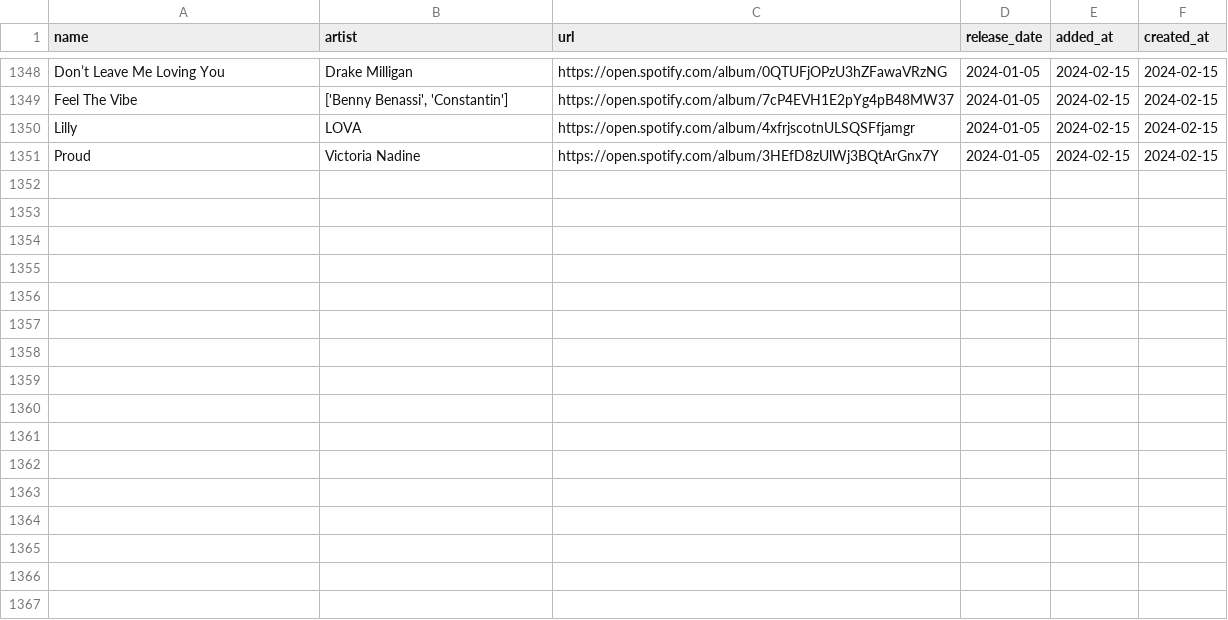
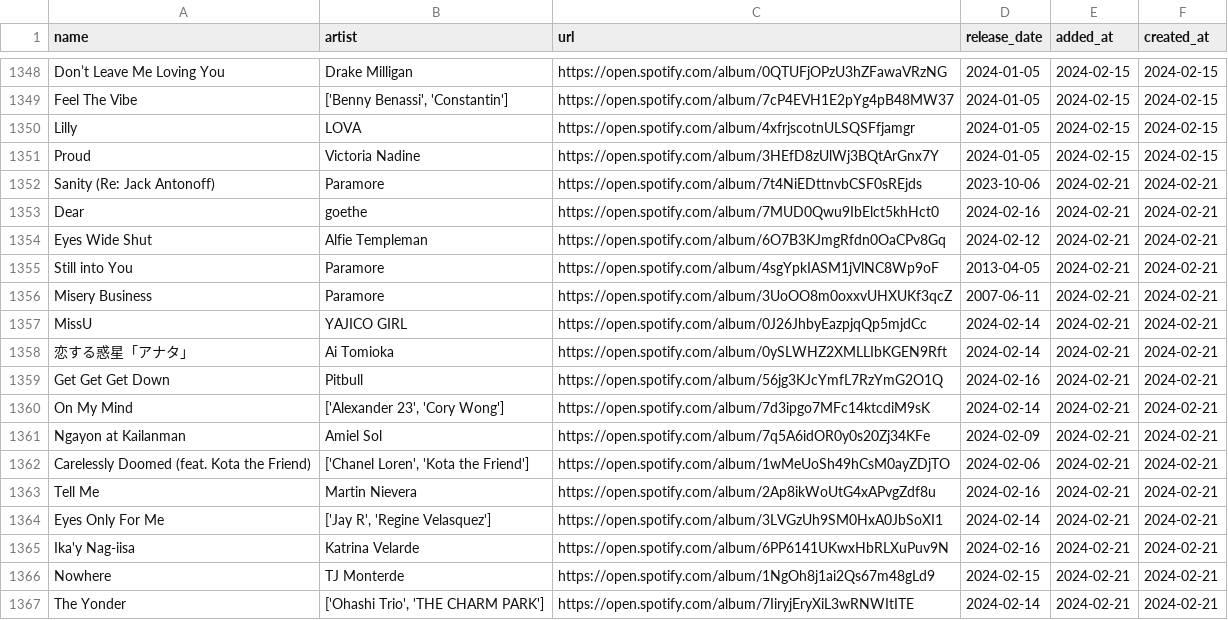
Before and after one commit to hellomyzn/new-tracks, a CSV file: backend/src/csv/liked_tracks.csv, drawn as a sheet; only a part is shown, gaps mark what is left out.

Commit message:
add: new and liked tracks

```diff
--- a/backend/src/csv/liked_tracks.csv
+++ b/backend/src/csv/liked_tracks.csv
@@ -1351 +1351,17 @@ Lilly,LOVA,https://open.spotify.com/album/4xfrjscotnULSQSFfjamgr,2024-01-05,2024
 Proud,Victoria Nadine,https://open.spotify.com/album/3HEfD8zUlWj3BQtArGnx7Y,2024-01-05,2024-02-15,2024-02-15
+Sanity (Re: Jack Antonoff),Paramore,https://open.spotify.com/album/7t4NiEDttnvbCSF0sREjds,2023-10-06,2024-02-21,2024-02-21
+Dear,goethe,https://open.spotify.com/album/7MUD0Qwu9IbElct5khHct0,2024-02-16,2024-02-21,2024-02-21
+Eyes Wide Shut,Alfie Templeman,https://open.spotify.com/album/6O7B3KJmgRfdn0OaCPv8Gq,2024-02-12,2024-02-21,2024-02-21
+Still into You,Paramore,https://open.spotify.com/album/4sgYpkIASM1jVlNC8Wp9oF,2013-04-05,2024-02-21,2024-02-21
+Misery Business,Paramore,https://open.spotify.com/album/3UoOO8m0oxxvUHXUKf3qcZ,2007-06-11,2024-02-21,2024-02-21
+MissU,YAJICO GIRL,https://open.spotify.com/album/0J26JhbyEazpjqQp5mjdCc,2024-02-14,2024-02-21,2024-02-21
+恋する惑星「アナタ」,Ai Tomioka,https://open.spotify.com/album/0ySLWHZ2XMLLIbKGEN9Rft,2024-02-14,2024-02-21,2024-02-21
+Get Get Get Down,Pitbull,https://open.spotify.com/album/56jg3KJcYmfL7RzYmG2O1Q,2024-02-16,2024-02-21,2024-02-21
+On My Mind,"['Alexander 23', 'Cory Wong']",https://open.spotify.com/album/7d3ipgo7MFc14ktcdiM9sK,2024-02-14,2024-02-21,2024-02-21
+Ngayon at Kailanman,Amiel Sol,https://open.spotify.com/album/7q5A6idOR0y0s20Zj34KFe,2024-02-09,2024-02-21,2024-02-21
+Carelessly Doomed (feat. Kota the Friend),"['Chanel Loren', 'Kota the Friend']",https://open.spotify.com/album/1wMeUoSh49hCsM0ayZDjTO,2024-02-06,2024-02-21,2024-02-21
+Tell Me,Martin Nievera,https://open.spotify.com/album/2Ap8ikWoUtG4xAPvgZdf8u,2024-02-16,2024-02-21,2024-02-21
+Eyes Only For Me,"['Jay R', 'Regine Velasquez']",https://open.spotify.com/album/3LVGzUh9SM0HxA0JbSoXI1,2024-02-14,2024-02-21,2024-02-21
+Ika'y Nag-iisa,Katrina Velarde,https://open.spotify.com/album/6PP6141UKwxHbRLXuPuv9N,2024-02-16,2024-02-21,2024-02-21
+Nowhere,TJ Monterde,https://open.spotify.com/album/1NgOh8j1ai2Qs67m48gLd9,2024-02-15,2024-02-21,2024-02-21
+The Yonder,"['Ohashi Trio', 'THE CHARM PARK']",https://open.spotify.com/album/7IiryjEryXiL3wRNWItITE,2024-02-14,2024-02-21,2024-02-21
```
Also changed, not shown: 1 other file.
